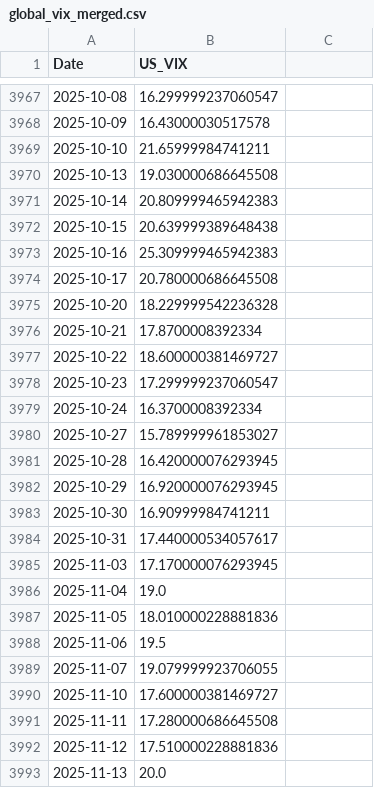
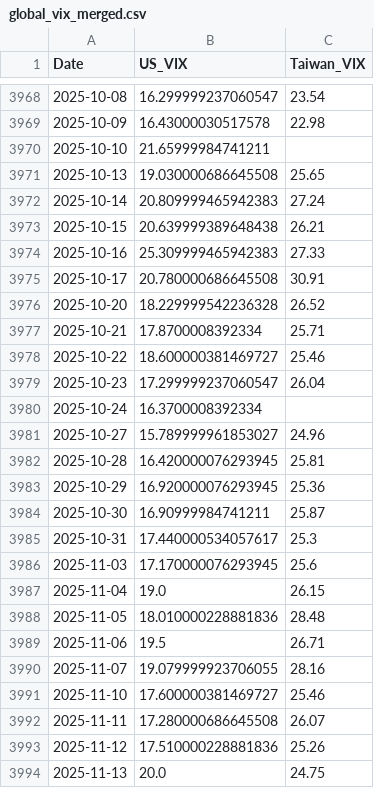
Before and after one commit to wenchiehlee-money/VIX, a CSV file: global_vix_merged.csv, drawn as a sheet; only a part is shown, gaps mark what is left out; the diff covers the shown part only.

```diff
--- a/global_vix_merged.csv
+++ b/global_vix_merged.csv
@@ -1 +1 @@
-Date,US_VIX
+Date,US_VIX,Taiwan_VIX
@@ -3967,2 +3968,2 @@ Date,US_VIX
-2025-10-08,16.299999237060547
-2025-10-09,16.43000030517578
+2025-10-08,16.299999237060547,23.54
+2025-10-09,16.43000030517578,22.98
@@ -3970,9 +3971,9 @@ Date,US_VIX
-2025-10-13,19.030000686645508
-2025-10-14,20.809999465942383
-2025-10-15,20.639999389648438
-2025-10-16,25.309999465942383
-2025-10-17,20.780000686645508
-2025-10-20,18.229999542236328
-2025-10-21,17.8700008392334
-2025-10-22,18.600000381469727
-2025-10-23,17.299999237060547
+2025-10-13,19.030000686645508,25.65
+2025-10-14,20.809999465942383,27.24
+2025-10-15,20.639999389648438,26.21
+2025-10-16,25.309999465942383,27.33
+2025-10-17,20.780000686645508,30.91
+2025-10-20,18.229999542236328,26.52
+2025-10-21,17.8700008392334,25.71
+2025-10-22,18.600000381469727,25.46
+2025-10-23,17.299999237060547,26.04
@@ -3980,14 +3981,14 @@ Date,US_VIX
-2025-10-27,15.789999961853027
-2025-10-28,16.420000076293945
-2025-10-29,16.920000076293945
-2025-10-30,16.90999984741211
-2025-10-31,17.440000534057617
-2025-11-03,17.170000076293945
-2025-11-04,19.0
-2025-11-05,18.010000228881836
-2025-11-06,19.5
-2025-11-07,19.079999923706055
-2025-11-10,17.600000381469727
-2025-11-11,17.280000686645508
-2025-11-12,17.510000228881836
-2025-11-13,20.0
+2025-10-27,15.789999961853027,24.96
+2025-10-28,16.420000076293945,25.81
+2025-10-29,16.920000076293945,25.36
+2025-10-30,16.90999984741211,25.87
+2025-10-31,17.440000534057617,25.3
+2025-11-03,17.170000076293945,25.6
+2025-11-04,19.0,26.15
+2025-11-05,18.010000228881836,28.48
+2025-11-06,19.5,26.71
+2025-11-07,19.079999923706055,28.16
+2025-11-10,17.600000381469727,25.46
+2025-11-11,17.280000686645508,26.07
+2025-11-12,17.510000228881836,25.26
+2025-11-13,20.0,24.75
```
Also changed, not shown: 3 added rows and 41 edited cells elsewhere in this file, 6 other files.
